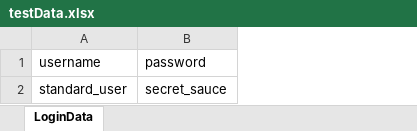
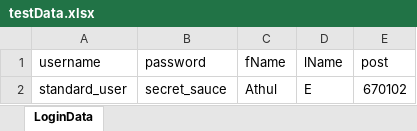
Before and after one commit to athuledacheri/WebAutomation_Pytest, an Excel workbook: testData.xlsx, sheet LoginData, drawn as a sheet; values as stored, in another font and other column widths than the file's, no borders; the diff names each change by its address in the sheet, - before the commit and + after, or states it on an @@ line.

```diff
--- a/testData.xlsx (sheet LoginData)
+++ b/testData.xlsx (sheet LoginData)
+column C (fName), row 2: Athul
+column D (lName), row 2: E
+column E (post), row 2: 670102
```
Also changed, not shown: 4 other files.
